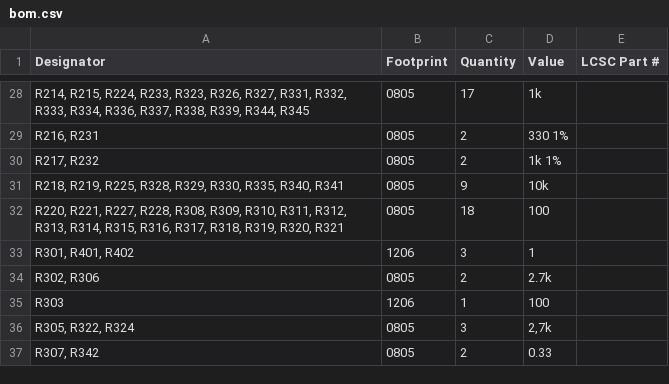
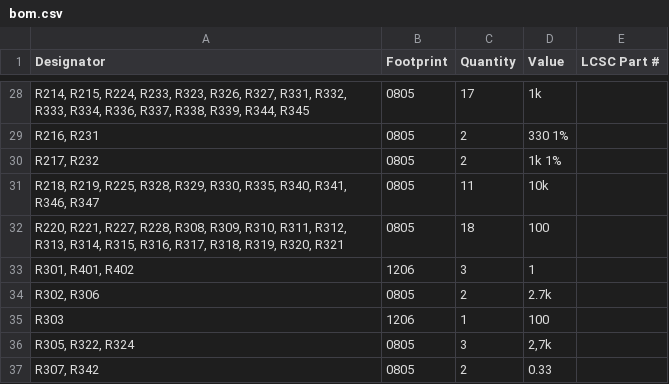
Before and after one commit to dmsd-lab/AMP8611, a CSV file: PGA2311_3/production/bom.csv, drawn as a sheet; only a part is shown, gaps mark what is left out; the diff names each change by its address in the sheet, - before the commit and + after, or states it on an @@ line.

```diff
--- a/PGA2311_3/production/bom.csv
+++ b/PGA2311_3/production/bom.csv
-A31 (Designator): …R335, R340, R341
+A31 (Designator): …R335, R340, R341, R346, R347
-C31 (Quantity): 9
+C31 (Quantity): 11
```
Also changed, not shown: PGA2311_3/production/designators.csv, PGA2311_3/production/positions.csv, 6 other files.
